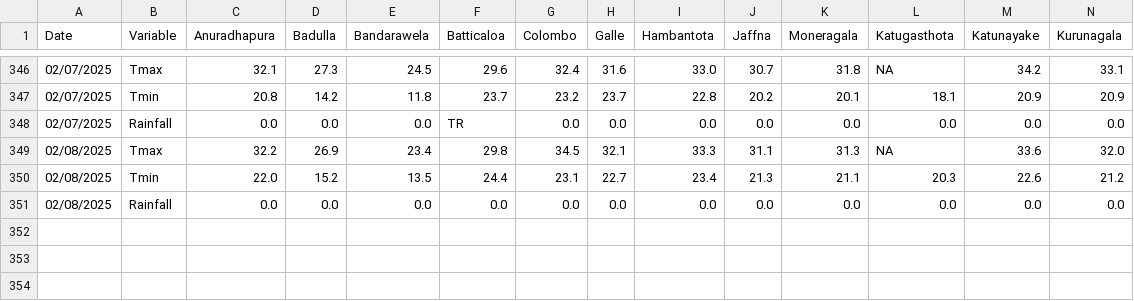
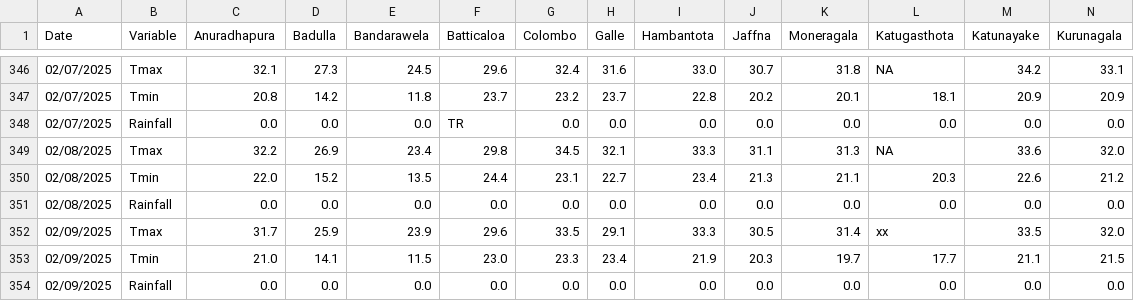
Before and after one commit to Metdata04/download_metdata, a CSV file: extracted_data/extracted_climate_metdata.csv, drawn as a sheet; only a part is shown, gaps mark what is left out; rows hold the shown columns only; the diff names each change by its address in the sheet, - before the commit and + after, or states it on an @@ line.

Commit message:
Extracted data from climate update PDF

```diff
--- a/extracted_data/extracted_climate_metdata.csv
+++ b/extracted_data/extracted_climate_metdata.csv
+row 352: 02/09/2025 | Tmax | 31.7 | 25.9 | 23.9 | 29.6 | 33.5 | 29.1 | 33.3 | 30.5 | 31.4 | xx | 33.5 | 32.0
+row 353: 02/09/2025 | Tmin | 21.0 | 14.1 | 11.5 | 23.0 | 23.3 | 23.4 | 21.9 | 20.3 | 19.7 | 17.7 | 21.1 | 21.5
+row 354: 02/09/2025 | Rainfall | 0.0 | 0.0 | 0.0 | 0.0 | 0.0 | 0.0 | 0.0 | 0.0 | 0.0 | 0.0 | 0.0 | 0.0
```
